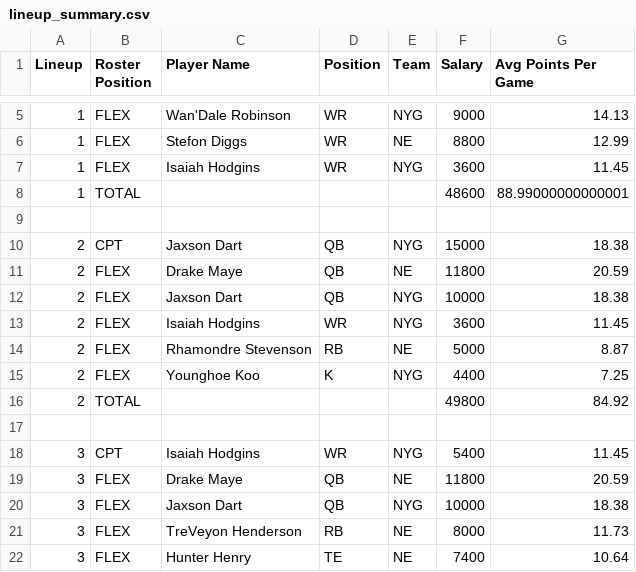
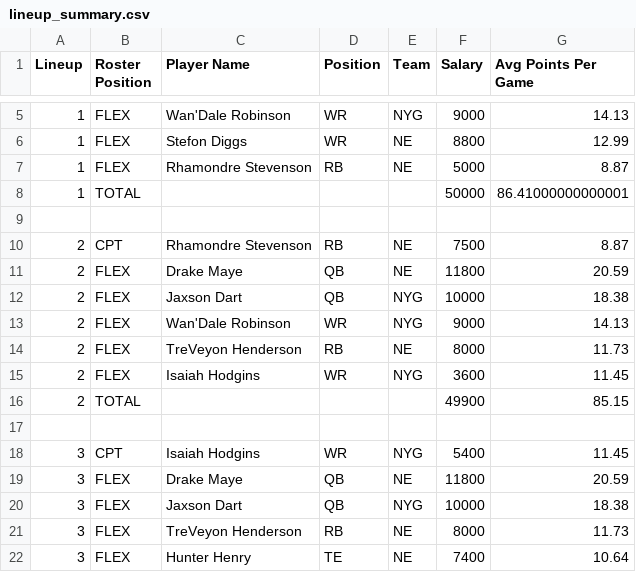
Before and after one commit to galactusaurus/df_optimization, a CSV file: lineup_summary.csv, drawn as a sheet; only a part is shown, gaps mark what is left out; the diff covers the shown part only.

Commit message:
fixed duplicate player bug for showdown

```diff
--- a/lineup_summary.csv
+++ b/lineup_summary.csv
@@ -6,12 +6,12 @@ Lineup,Roster Position,Player Name,Position,Team,Salary,Avg Points Per Game
 1,FLEX,Stefon Diggs,WR,NE,8800,12.99
-1,FLEX,Isaiah Hodgins,WR,NYG,3600,11.45
-1,TOTAL,,,,48600,88.99000000000001
+1,FLEX,Rhamondre Stevenson,RB,NE,5000,8.87
+1,TOTAL,,,,50000,86.41000000000001
 ,,,,,,
-2,CPT,Jaxson Dart,QB,NYG,15000,18.38
+2,CPT,Rhamondre Stevenson,RB,NE,7500,8.87
 2,FLEX,Drake Maye,QB,NE,11800,20.59
 2,FLEX,Jaxson Dart,QB,NYG,10000,18.38
+2,FLEX,Wan'Dale Robinson,WR,NYG,9000,14.13
+2,FLEX,TreVeyon Henderson,RB,NE,8000,11.73
 2,FLEX,Isaiah Hodgins,WR,NYG,3600,11.45
-2,FLEX,Rhamondre Stevenson,RB,NE,5000,8.87
-2,FLEX,Younghoe Koo,K,NYG,4400,7.25
-2,TOTAL,,,,49800,84.92
+2,TOTAL,,,,49900,85.15
 ,,,,,,
```
Also changed, not shown: 1 added row, 1 removed row and 24 edited cells elsewhere in this file, dk_lineup.csv, 1 other file.
